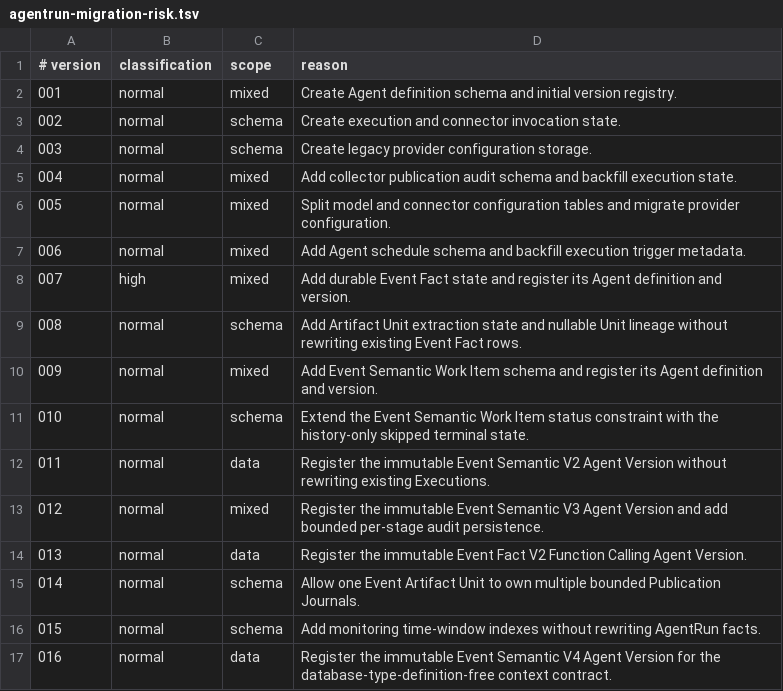
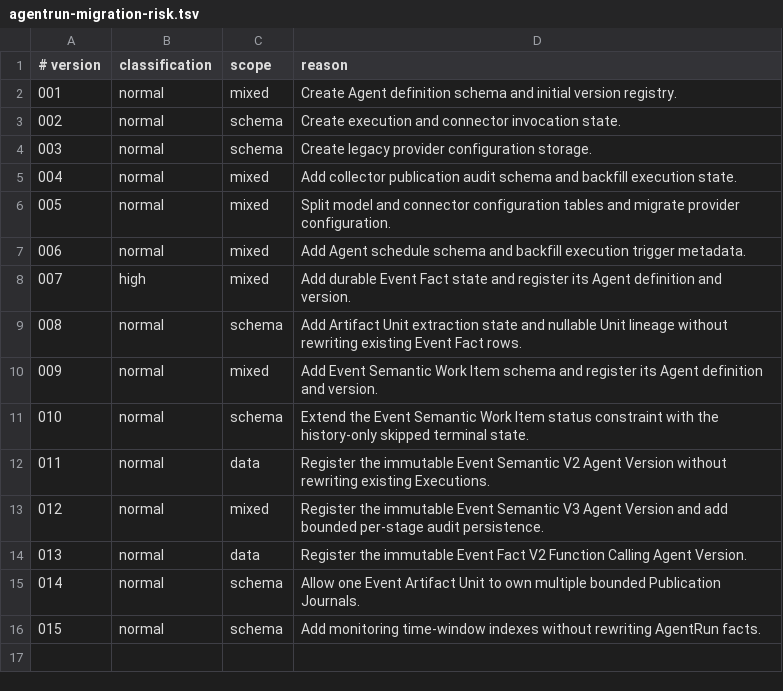
Before and after one commit to meierlink88/tidewise-ai, a TSV file: infra/uat/agentrun-migration-risk.tsv, drawn as a sheet.

Commit message:
fix(agentrun): publish current agent versions (#228)

```diff
--- a/infra/uat/agentrun-migration-risk.tsv
+++ b/infra/uat/agentrun-migration-risk.tsv
@@ -16,2 +16 @@
 015	normal	schema	Add monitoring time-window indexes without rewriting AgentRun facts.
-016	normal	data	Register the immutable Event Semantic V4 Agent Version for the database-type-definition-free context contract.
```
Also changed, not shown: 19 other files.
